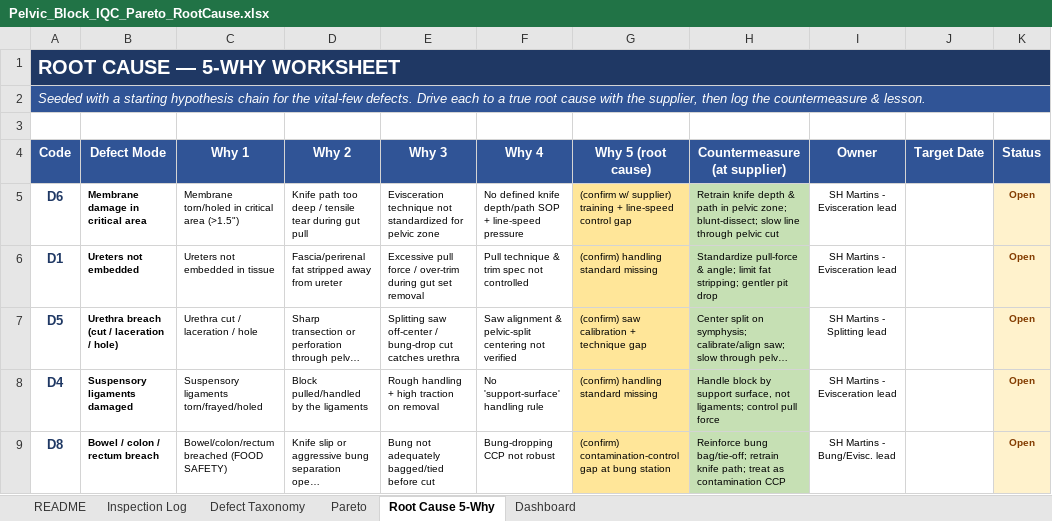
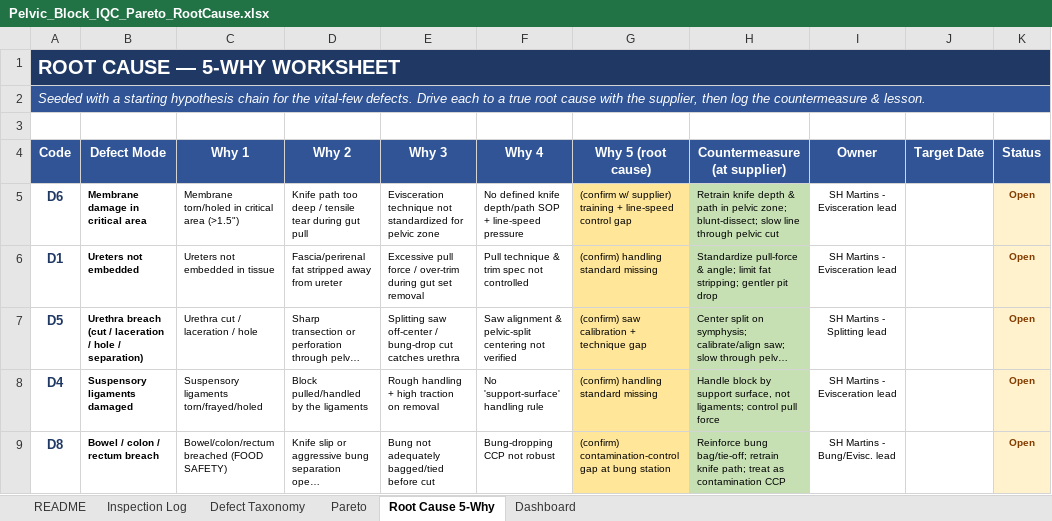
Before and after one commit to naviero1/Claude-Works, an Excel workbook: pelvic-block-iqc-pareto/Pelvic_Block_IQC_Pareto_RootCause.xlsx, sheet Root Cause 5-Why, drawn as a sheet; only a part is shown; long unchanged cells end in …; values as stored, in another font and other column widths than the file's, no borders; the diff names each change by its address in the sheet, - before the commit and + after, or states it on an @@ line.

```diff
--- a/pelvic-block-iqc-pareto/Pelvic_Block_IQC_Pareto_RootCause.xlsx (sheet Root Cause 5-Why)
+++ b/pelvic-block-iqc-pareto/Pelvic_Block_IQC_Pareto_RootCause.xlsx (sheet Root Cause 5-Why)
-B7 (Defect Mode): …laceration / hole)
+B7 (Defect Mode): …laceration / hole / separation)
```
Also changed, not shown: sheet Inspection Log, sheet Pareto, sheet Dashboard, sheet Defect Taxonomy, sheet README, charts or pictures, 7 other files.
